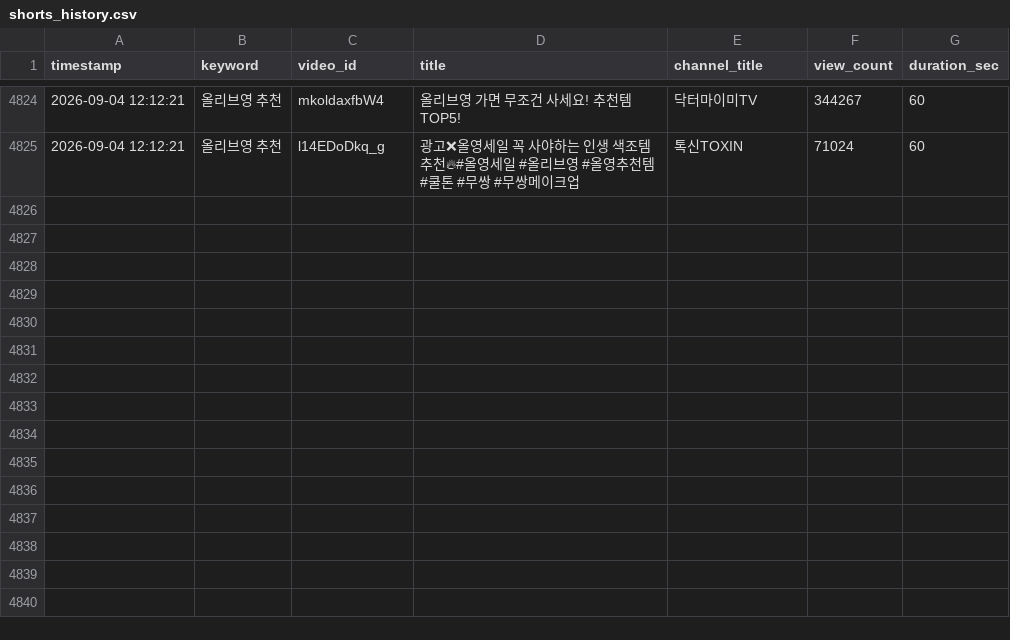
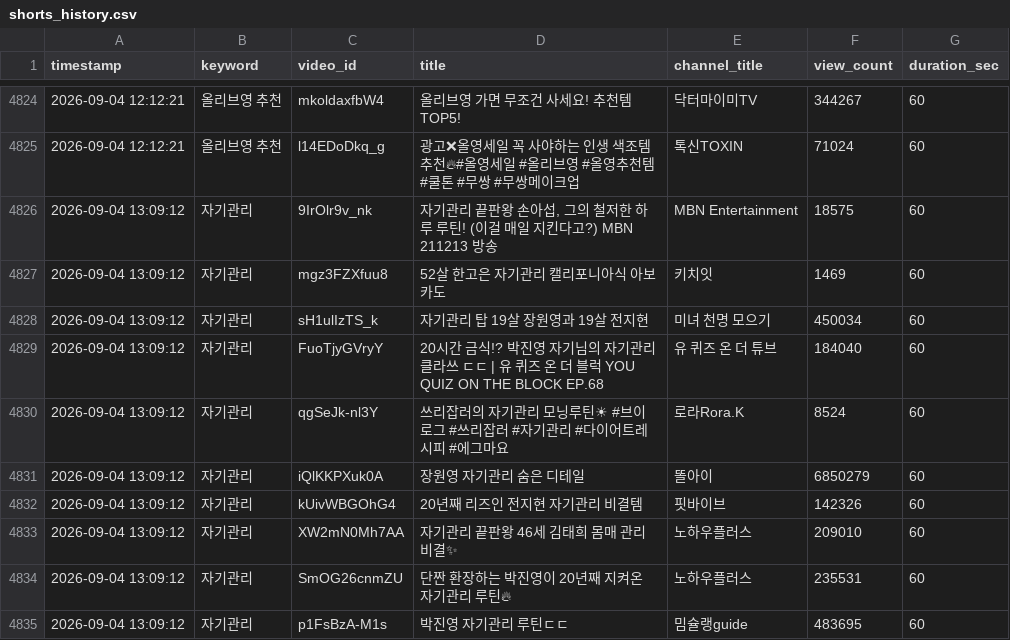
Before and after one commit to bizdino3651-mjs/youtube-shorts-finder, a CSV file: shorts_history.csv, drawn as a sheet; only a part is shown, gaps mark what is left out; the diff names each change by its address in the sheet, - before the commit and + after, or states it on an @@ line.

```diff
--- a/shorts_history.csv
+++ b/shorts_history.csv
+row 4826: 2026-09-04 13:09:12 | 자기관리 | 9IrOlr9v_nk | 자기관리 끝판왕 손아섭, 그의 철저한 하루 루틴! (이걸 매일 지킨다고?) MBN 211213 방송 | MBN Entertainment | 18575 | 60
+row 4827: 2026-09-04 13:09:12 | 자기관리 | mgz3FZXfuu8 | 52살 한고은 자기관리 캘리포니아식 아보카도 | 키치잇 | 1469 | 60
+row 4828: 2026-09-04 13:09:12 | 자기관리 | sH1ulIzTS_k | 자기관리 탑 19살 장원영과 19살 전지현 | 미녀 천명 모으기 | 450034 | 60
+row 4829: 2026-09-04 13:09:12 | 자기관리 | FuoTjyGVryY | 20시간 금식!? 박진영 자기님의 자기관리 클라쓰 ㄷㄷ | 유 퀴즈 온 더 블럭 YOU QUIZ ON THE BLOCK EP.68 | 유 퀴즈 온 더 튜브 | 184040 | 60
+row 4830: 2026-09-04 13:09:12 | 자기관리 | qgSeJk-nl3Y | 쓰리잡러의 자기관리 모닝루틴☀ #브이로그 #쓰리잡러 #자기관리 #다이어트레시피 #에그마요 | 로라Rora.K | 8524 | 60
+row 4831: 2026-09-04 13:09:12 | 자기관리 | iQlKKPXuk0A | 장원영 자기관리 숨은 디테일 | 똘아이 | 6850279 | 60
+row 4832: 2026-09-04 13:09:12 | 자기관리 | kUivWBGOhG4 | 20년째 리즈인 전지현 자기관리 비결템 | 핏바이브 | 142326 | 60
+row 4833: 2026-09-04 13:09:12 | 자기관리 | XW2mN0Mh7AA | 자기관리 끝판왕 46세 김태희 몸매 관리 비결✨ | 노하우플러스 | 209010 | 60
+row 4834: 2026-09-04 13:09:12 | 자기관리 | SmOG26cnmZU | 단짠 환장하는 박진영이 20년째 지켜온 자기관리 루틴🔥 | 노하우플러스 | 235531 | 60
+row 4835: 2026-09-04 13:09:12 | 자기관리 | p1FsBzA-M1s | 박진영 자기관리 루틴ㄷㄷ | 밈슐랭guide | 483695 | 60
```
